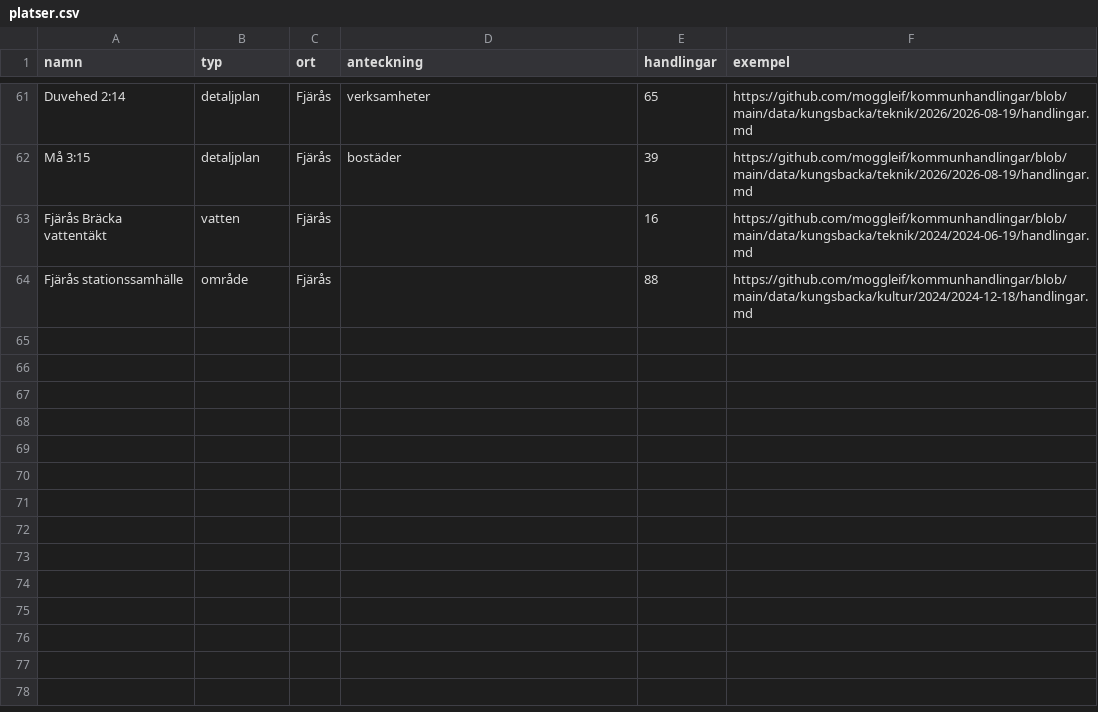
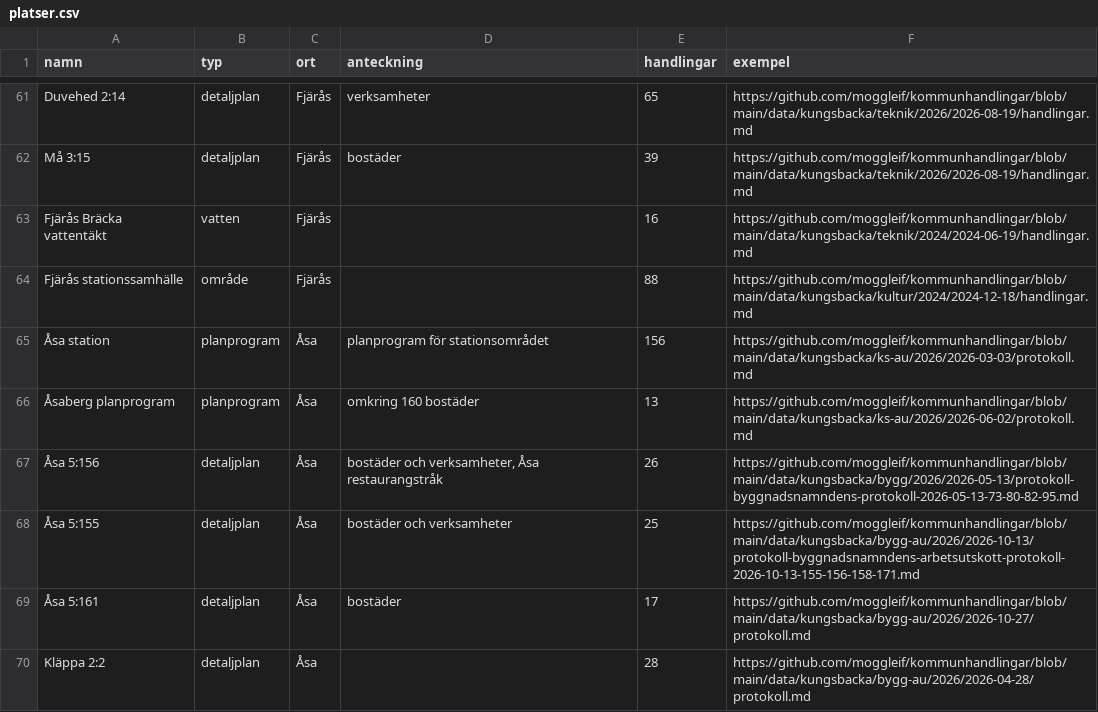
Before and after one commit to moggleif/giffa, a CSV file: platser.csv, drawn as a sheet; only a part is shown, gaps mark what is left out; the diff covers the shown part only.

```diff
--- a/platser.csv
+++ b/platser.csv
@@ -64 +64,7 @@ Fjärås Bräcka vattentäkt,vatten,Fjärås,,16,https://github.com/moggleif/kom
 Fjärås stationssamhälle,område,Fjärås,,88,https://github.com/moggleif/kommunhandlingar/blob/main/data/kungsbacka/kultur/2024/2024-12-18/handlingar.md
+Åsa station,planprogram,Åsa,planprogram för stationsområdet,156,https://github.com/moggleif/kommunhandlingar/blob/main/data/kungsbacka/ks-au/2026/2026-03-03/protokoll.md
+Åsaberg planprogram,planprogram,Åsa,omkring 160 bostäder,13,https://github.com/moggleif/kommunhandlingar/blob/main/data/kungsbacka/ks-au/2026/2026-06-02/protokoll.md
+Åsa 5:156,detaljplan,Åsa,"bostäder och verksamheter, Åsa restaurangstråk",26,https://github.com/moggleif/kommunhandlingar/blob/main/data/kungsbacka/bygg/2026/2026-05-13/protokoll-byggnadsnamndens-protokoll-2026-05-13-73-80-82-95.md
+Åsa 5:155,detaljplan,Åsa,bostäder och verksamheter,25,https://github.com/moggleif/kommunhandlingar/blob/main/data/kungsbacka/bygg-au/2026/2026-10-13/protokoll-byggnadsnamndens-arbetsutskott-protokoll-2026-10-13-155-156-158-171.md
+Åsa 5:161,detaljplan,Åsa,bostäder,17,https://github.com/moggleif/kommunhandlingar/blob/main/data/kungsbacka/bygg-au/2026/2026-10-27/protokoll.md
+Kläppa 2:2,detaljplan,Åsa,,28,https://github.com/moggleif/kommunhandlingar/blob/main/data/kungsbacka/bygg-au/2026/2026-04-28/protokoll.md
```
Also changed, not shown: 6 added rows and 1 edited cell elsewhere in this file, 5 other files.
